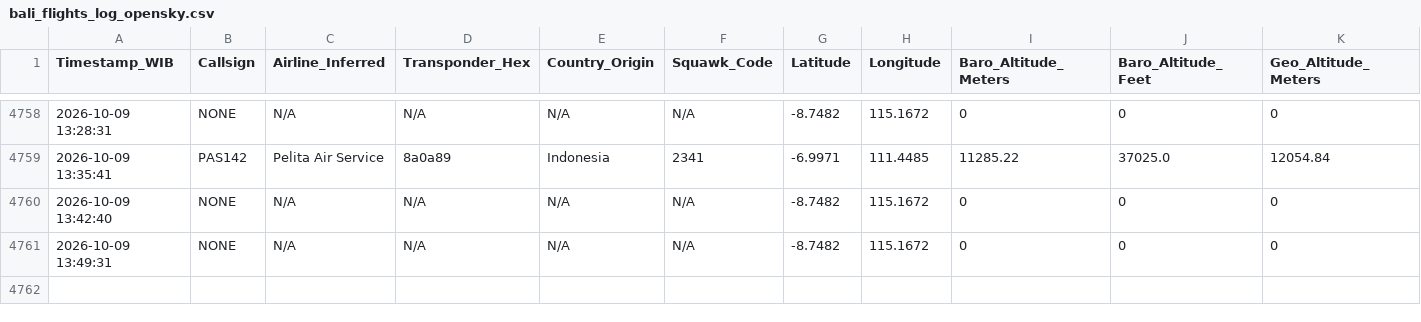
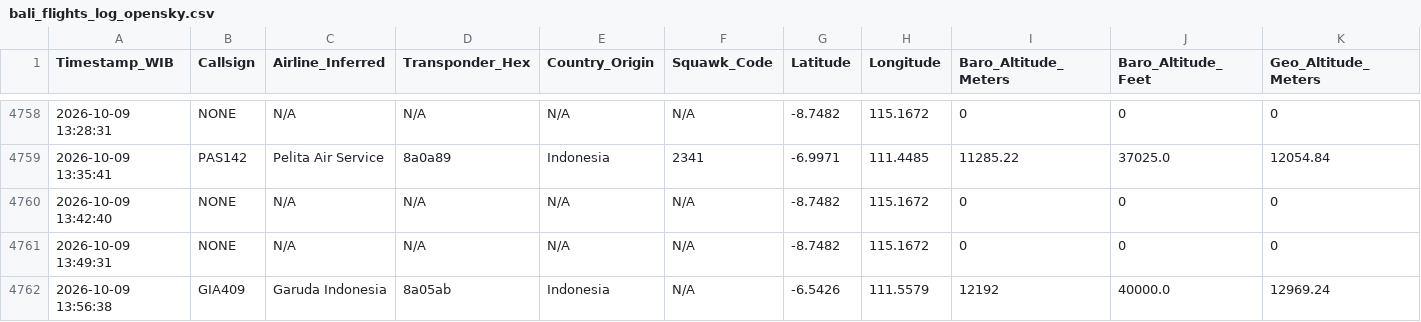
Before and after one commit to metta-kusuma/pekanbaru-air-quality, a CSV file: bali_flights_log_opensky.csv, drawn as a sheet; only a part is shown, gaps mark what is left out; rows hold the shown columns only; the diff names each change by its address in the sheet, - before the commit and + after, or states it on an @@ line.

```diff
--- a/bali_flights_log_opensky.csv
+++ b/bali_flights_log_opensky.csv
+row 4762: 2026-10-09 13:56:38 | GIA409 | Garuda Indonesia | 8a05ab | Indonesia | N/A | -6.5426 | 111.5579 | 12192 | 40000.0 | 12969.24
```
Also changed, not shown: kalimantan_flights_log_opensky.csv, 8 other files.
